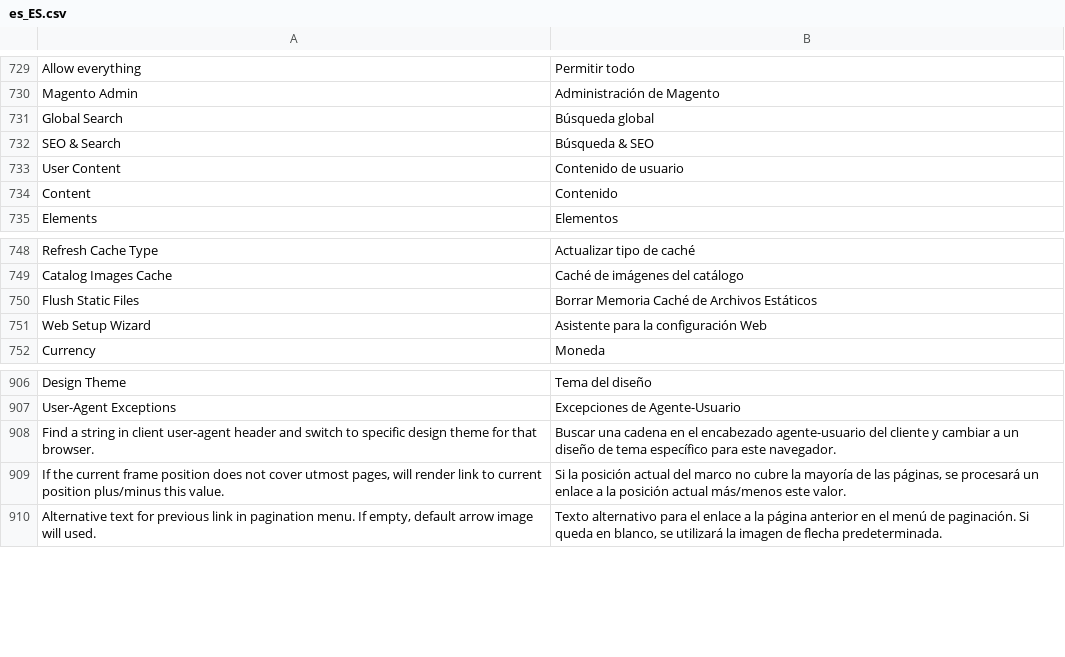
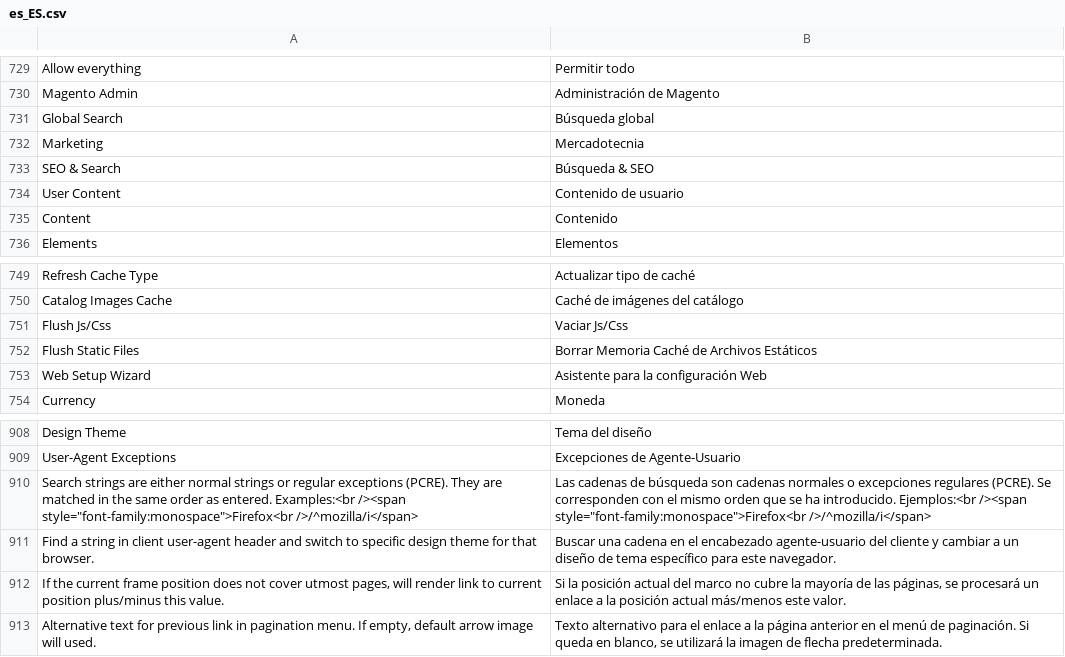
Before and after one commit to magento-l10n/language-es_ES, a CSV file: es_ES.csv, drawn as a sheet; only a part is shown, gaps mark what is left out; the diff names each change by its address in the sheet, - before the commit and + after, or states it on an @@ line.

Commit message:
Updating translations from Crowdin.

```diff
--- a/es_ES.csv
+++ b/es_ES.csv
+row 732: Marketing | Mercadotecnia
+row 751: Flush Js/Css | Vaciar Js/Css
+row 910: Search strings are either normal strings or regular exceptions (PCRE). They are matched in the same order as entered. Examples:<br /><span style="font-family:monospace">Firefox<br />/^mozilla/i</span> | Las cadenas de búsqueda son cadenas normales o excepciones regulares (PCRE). Se corresponden con el mismo orden que se ha introducido. Ejemplos:<br /><span style="font-family:monospace">Firefox<br />/^mozilla/i</span>
```
Also changed, not shown: 1 other file.
